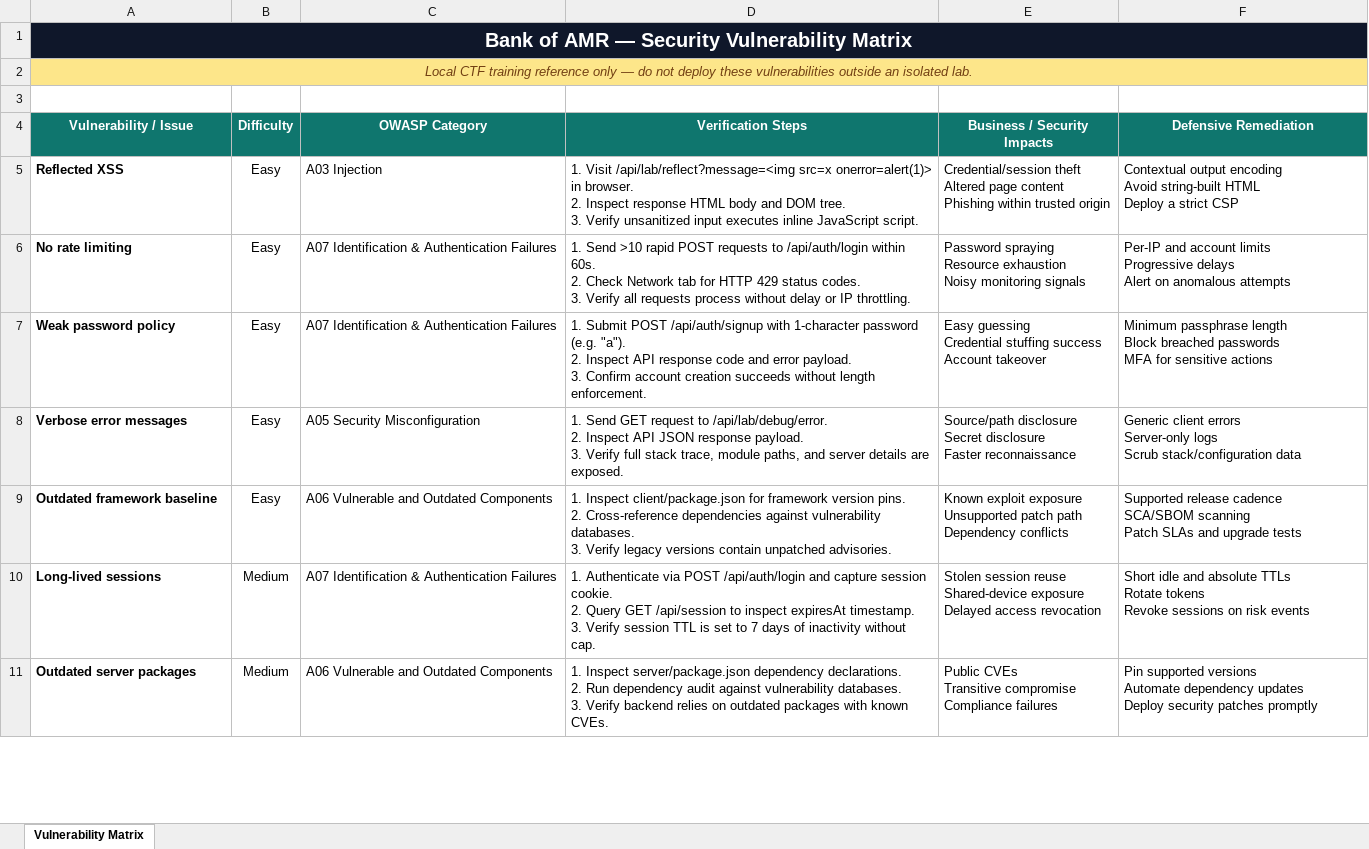
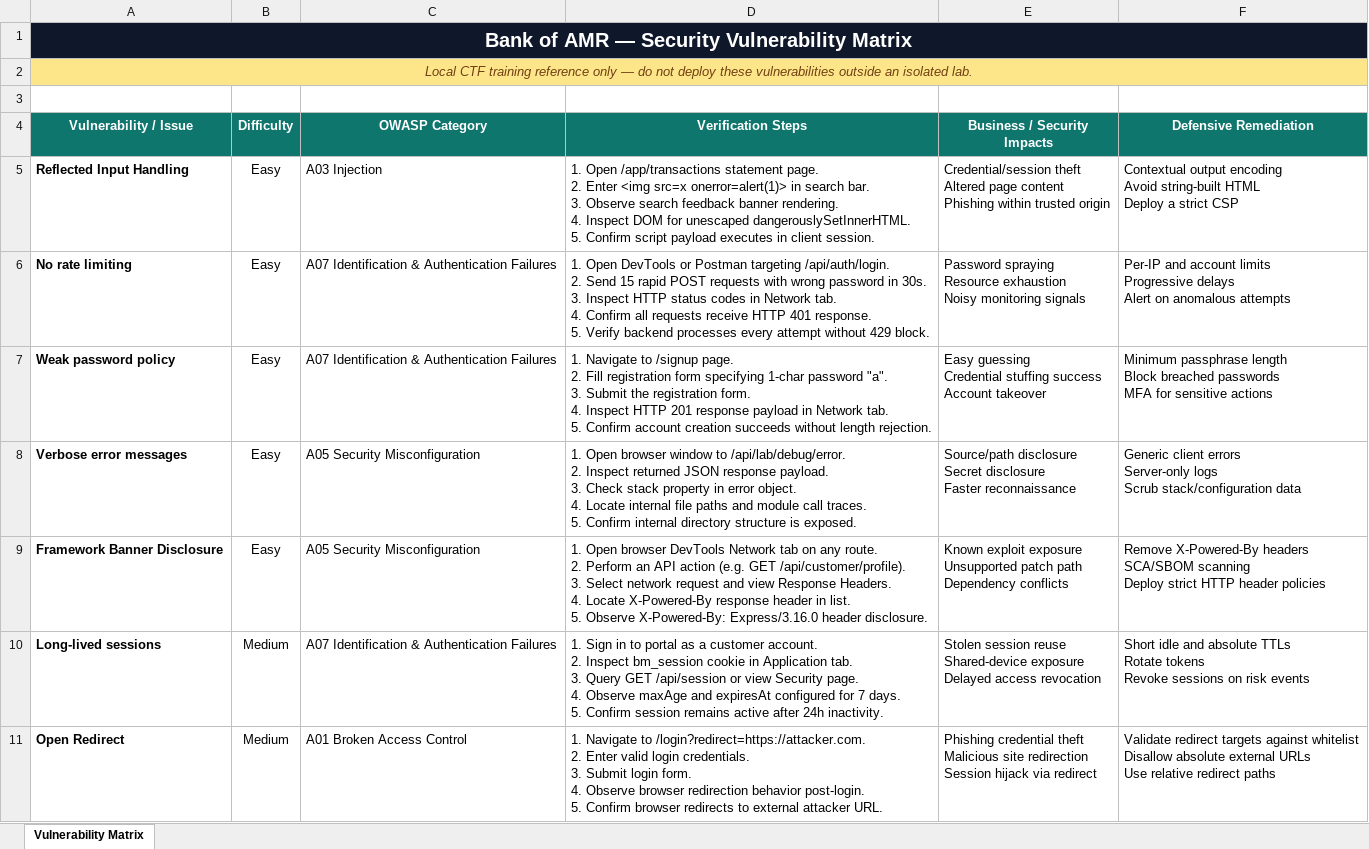
Before and after one commit to maheavula/Bank-of-Mahesh, an Excel workbook: outputs/security-lab-matrix/bank-of-amr-security-vulnerability-matrix.xlsx, sheet Vulnerability Matrix, drawn as a sheet; only a part is shown; values as stored, in another font and other column widths than the file's, no borders; conditional formats not drawn; removed rows and columns are numbered as before the commit, all else as after; ↵ is a line break in a cell; the diff covers the shown part only; the diff names each change by its address in the sheet, - before the commit and + after, or states it on an @@ line.

Commit message:
vulnerability changes to working state

```diff
--- a/outputs/security-lab-matrix/bank-of-amr-security-vulnerability-matrix.xlsx (sheet Vulnerability Matrix)
+++ b/outputs/security-lab-matrix/bank-of-amr-security-vulnerability-matrix.xlsx (sheet Vulnerability Matrix)
-A5 (Vulnerability / Issue): Reflected XSS
+A5 (Vulnerability / Issue): Reflected Input Handling
-D5 (Verification Steps): 1. Visit /api/lab/reflect?message=<img src=x onerror=alert(1)> in browser. ↵ 2. Inspect response HTML body and DOM tree. ↵ 3. Verify unsanitized input executes inline JavaScript script.
+D5 (Verification Steps): 1. Open /app/transactions statement page. ↵ 2. Enter <img src=x onerror=alert(1)> in search bar. ↵ 3. Observe search feedback banner rendering. ↵ 4. Inspect DOM for unescaped dangerouslySetInnerHTML. ↵ 5. Confirm script payload executes in client session.
-D6 (Verification Steps): 1. Send >10 rapid POST requests to /api/auth/login within 60s. ↵ 2. Check Network tab for HTTP 429 status codes. ↵ 3. Verify all requests process without delay or IP throttling.
+D6 (Verification Steps): 1. Open DevTools or Postman targeting /api/auth/login. ↵ 2. Send 15 rapid POST requests with wrong password in 30s. ↵ 3. Inspect HTTP status codes in Network tab. ↵ 4. Confirm all requests receive HTTP 401 response. ↵ 5. Verify backend processes every attempt without 429 block.
-D7 (Verification Steps): 1. Submit POST /api/auth/signup with 1-character password (e.g. "a"). ↵ 2. Inspect API response code and error payload. ↵ 3. Confirm account creation succeeds without length enforcement.
+D7 (Verification Steps): 1. Navigate to /signup page. ↵ 2. Fill registration form specifying 1-char password "a". ↵ 3. Submit the registration form. ↵ 4. Inspect HTTP 201 response payload in Network tab. ↵ 5. Confirm account creation succeeds without length rejection.
-D8 (Verification Steps): 1. Send GET request to /api/lab/debug/error. ↵ 2. Inspect API JSON response payload. ↵ 3. Verify full stack trace, module paths, and server details are exposed.
+D8 (Verification Steps): 1. Open browser window to /api/lab/debug/error. ↵ 2. Inspect returned JSON response payload. ↵ 3. Check stack property in error object. ↵ 4. Locate internal file paths and module call traces. ↵ 5. Confirm internal directory structure is exposed.
-A9 (Vulnerability / Issue): Outdated framework baseline
+A9 (Vulnerability / Issue): Framework Banner Disclosure
-C9 (OWASP Category): A06 Vulnerable and Outdated Components
+C9 (OWASP Category): A05 Security Misconfiguration
-D9 (Verification Steps): 1. Inspect client/package.json for framework version pins. ↵ 2. Cross-reference dependencies against vulnerability databases. ↵ 3. Verify legacy versions contain unpatched advisories.
+D9 (Verification Steps): 1. Open browser DevTools Network tab on any route. ↵ 2. Perform an API action (e.g. GET /api/customer/profile). ↵ 3. Select network request and view Response Headers. ↵ 4. Locate X-Powered-By response header in list. ↵ 5. Observe X-Powered-By: Express/3.16.0 header disclosure.
-F9 (Defensive Remediation): Supported release cadence ↵ SCA/SBOM scanning ↵ Patch SLAs and upgrade tests
+F9 (Defensive Remediation): Remove X-Powered-By headers ↵ SCA/SBOM scanning ↵ Deploy strict HTTP header policies
-D10 (Verification Steps): 1. Authenticate via POST /api/auth/login and capture session cookie. ↵ 2. Query GET /api/session to inspect expiresAt timestamp. ↵ 3. Verify session TTL is set to 7 days of inactivity without cap.
+D10 (Verification Steps): 1. Sign in to portal as a customer account. ↵ 2. Inspect bm_session cookie in Application tab. ↵ 3. Query GET /api/session or view Security page. ↵ 4. Observe maxAge and expiresAt configured for 7 days. ↵ 5. Confirm session remains active after 24h inactivity.
-row 11: Outdated server packages | Medium | A06 Vulnerable and Outdated Components | 1. Inspect server/package.json dependency declarations. ↵ 2. Run dependency audit against vulnerability databases. ↵ 3. Verify backend relies on outdated packages with known CVEs. | Public CVEs ↵ Transitive compromise ↵ Compliance failures | Pin supported versions ↵ Automate dependency updates ↵ Deploy security patches promptly
+row 11: Open Redirect | Medium | A01 Broken Access Control | 1. Navigate to /login?redirect=https://attacker.com. ↵ 2. Enter valid login credentials. ↵ 3. Submit login form. ↵ 4. Observe browser redirection behavior post-login. ↵ 5. Confirm browser redirects to external attacker URL. | Phishing credential theft ↵ Malicious site redirection ↵ Session hijack via redirect | Validate redirect targets against whitelist ↵ Disallow absolute external URLs ↵ Use relative redirect paths
```
Also changed, not shown: 2 removed rows and 10 edited cells elsewhere in this sheet, 16 other files.
